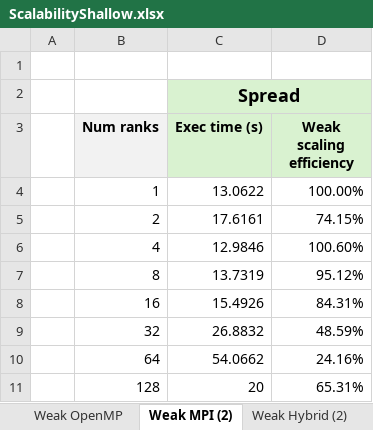
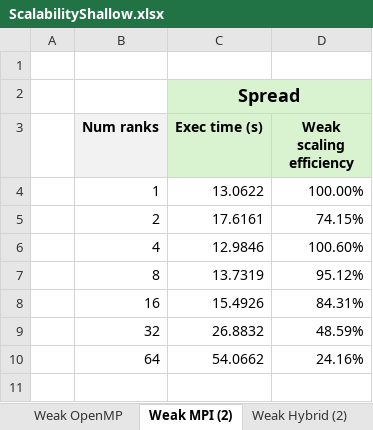
Before and after one commit to LeJzer03/Projet-HPC, an Excel workbook: Analyse .out/ScalabilityShallow.xlsx, sheet Weak MPI (2), drawn as a sheet; values as stored, in another font and other column widths than the file's, no borders; charts and pictures not drawn; the diff names each change by its address in the sheet, - before the commit and + after, or states it on an @@ line.

```diff
--- a/Analyse .out/ScalabilityShallow.xlsx (sheet Weak MPI (2))
+++ b/Analyse .out/ScalabilityShallow.xlsx (sheet Weak MPI (2))
-row 11:  | 128 | 20 | 65.31%
```
Also changed, not shown: charts or pictures, 7 other files.
